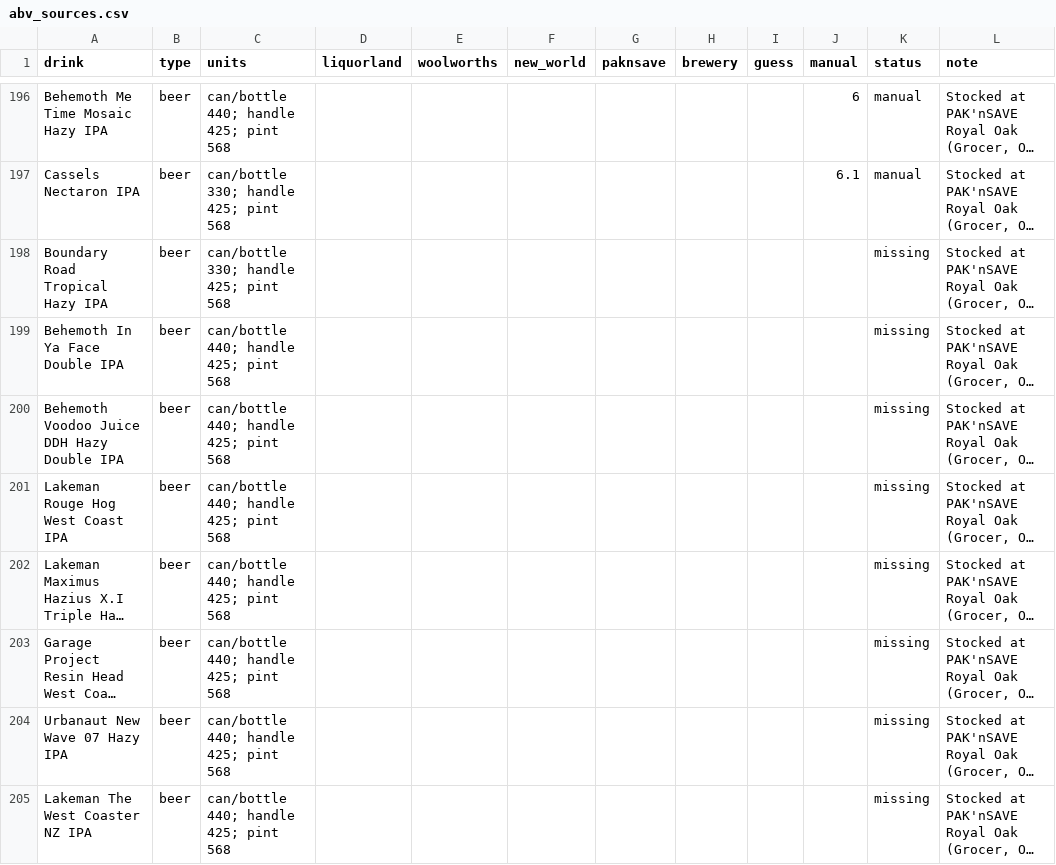
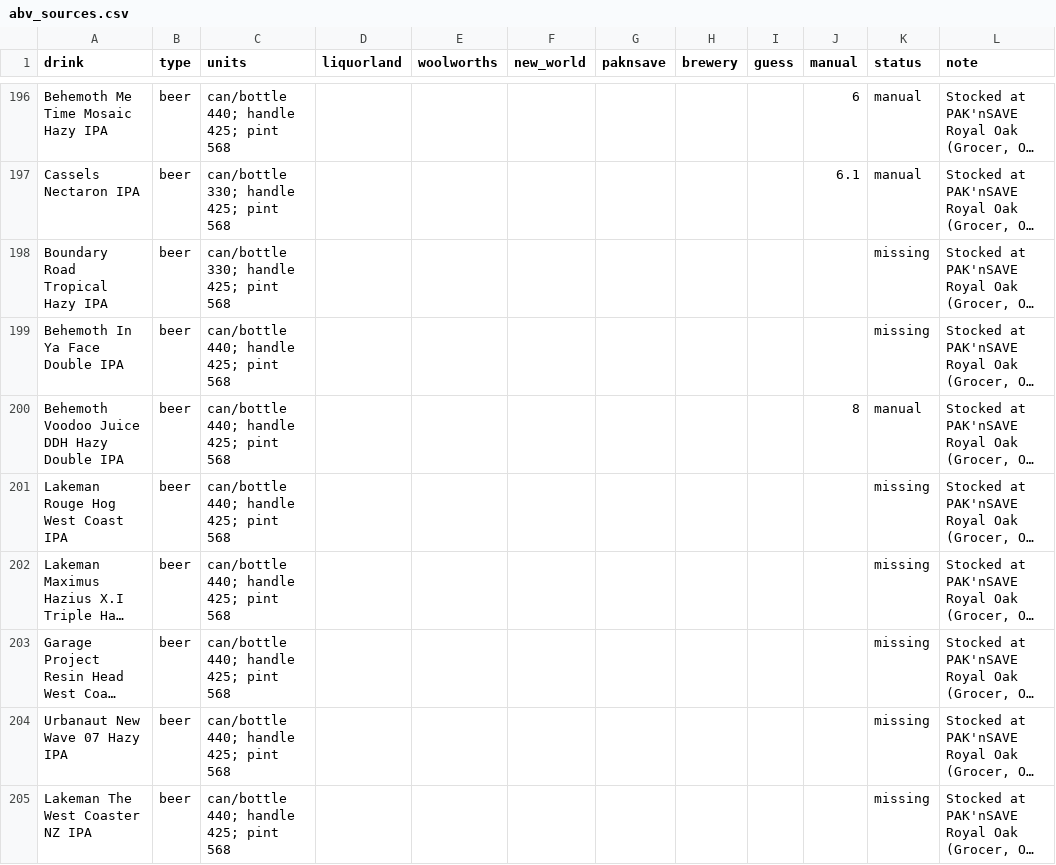
Before and after one commit to bearnz/widmark, a CSV file: data/abv_sources.csv, drawn as a sheet; only a part is shown, gaps mark what is left out; long unchanged cells end in …; the diff names each change by its address in the sheet, - before the commit and + after, or states it on an @@ line.

Commit message:
chore(data): drink list updates for 2026-11-06
- Behemoth Voodoo Juice DDH Hazy Double IPA: ABV set to 8%

```diff
--- a/data/abv_sources.csv
+++ b/data/abv_sources.csv
-J200 (manual): (empty)
+J200 (manual): 8
-K200 (status): missing
+K200 (status): manual
```
Also changed, not shown: 1 other file.
